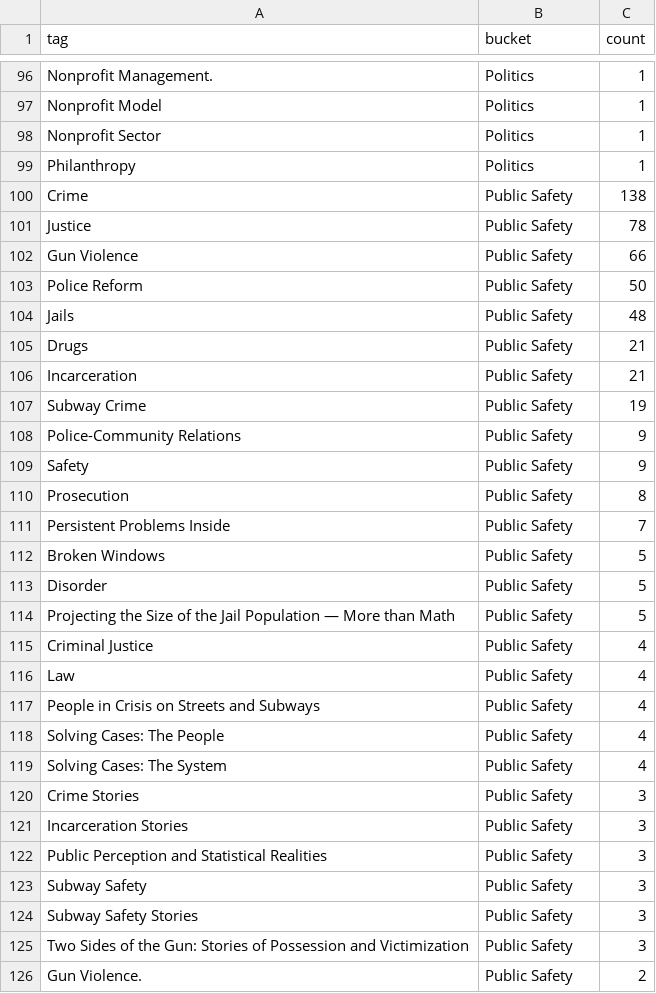
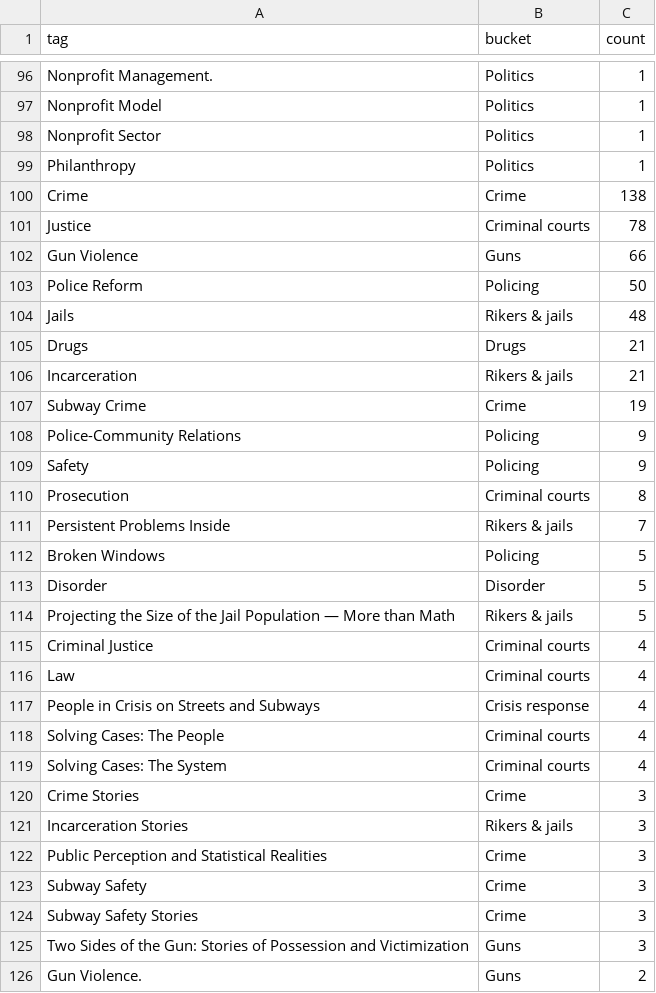
Before and after one commit to tedalcorn/VC-policy-tracker, a CSV file: config/tag_bucket_map.csv, drawn as a sheet; only a part is shown, gaps mark what is left out; the diff covers the shown part only.

```diff
--- a/config/tag_bucket_map.csv
+++ b/config/tag_bucket_map.csv
@@ -99,28 +99,28 @@ Nonprofit Sector,Politics,1
 Philanthropy,Politics,1
-Crime,Public Safety,138
-Justice,Public Safety,78
-Gun Violence,Public Safety,66
-Police Reform,Public Safety,50
-Jails,Public Safety,48
-Drugs,Public Safety,21
-Incarceration,Public Safety,21
-Subway Crime,Public Safety,19
-Police-Community Relations,Public Safety,9
-Safety,Public Safety,9
-Prosecution,Public Safety,8
-Persistent Problems Inside,Public Safety,7
-Broken Windows,Public Safety,5
-Disorder,Public Safety,5
-Projecting the Size of the Jail Population — More than Math,Public Safety,5
-Criminal Justice,Public Safety,4
-Law,Public Safety,4
-People in Crisis on Streets and Subways,Public Safety,4
-Solving Cases: The People,Public Safety,4
-Solving Cases: The System,Public Safety,4
-Crime Stories,Public Safety,3
-Incarceration Stories,Public Safety,3
-Public Perception and Statistical Realities,Public Safety,3
-Subway Safety,Public Safety,3
-Subway Safety Stories,Public Safety,3
-Two Sides of the Gun: Stories of Possession and Victimization,Public Safety,3
-Gun Violence.,Public Safety,2
+Crime,Crime,138
+Justice,Criminal courts,78
+Gun Violence,Guns,66
+Police Reform,Policing,50
+Jails,Rikers & jails,48
+Drugs,Drugs,21
+Incarceration,Rikers & jails,21
+Subway Crime,Crime,19
+Police-Community Relations,Policing,9
+Safety,Policing,9
+Prosecution,Criminal courts,8
+Persistent Problems Inside,Rikers & jails,7
+Broken Windows,Policing,5
+Disorder,Disorder,5
+Projecting the Size of the Jail Population — More than Math,Rikers & jails,5
+Criminal Justice,Criminal courts,4
+Law,Criminal courts,4
+People in Crisis on Streets and Subways,Crisis response,4
+Solving Cases: The People,Criminal courts,4
+Solving Cases: The System,Criminal courts,4
+Crime Stories,Crime,3
+Incarceration Stories,Rikers & jails,3
+Public Perception and Statistical Realities,Crime,3
+Subway Safety,Crime,3
+Subway Safety Stories,Crime,3
+Two Sides of the Gun: Stories of Possession and Victimization,Guns,3
+Gun Violence.,Guns,2
```
Also changed, not shown: 13 edited cells elsewhere in this file, config/agency_patterns.csv, config/article_types.csv, 17 other files.
